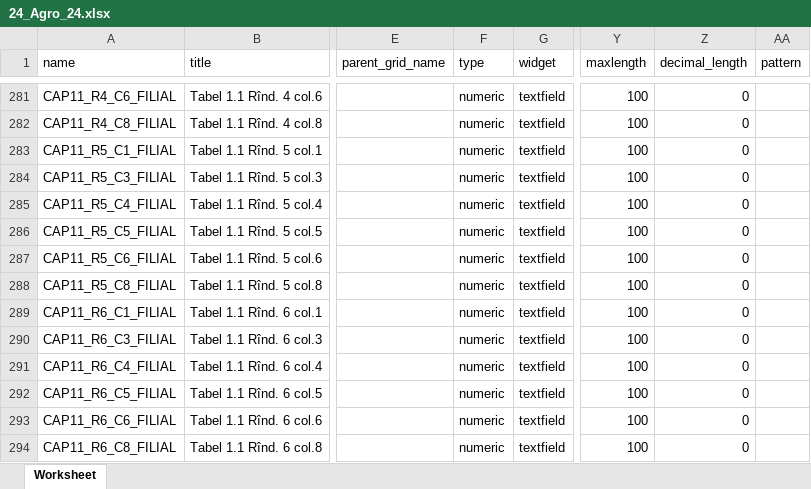
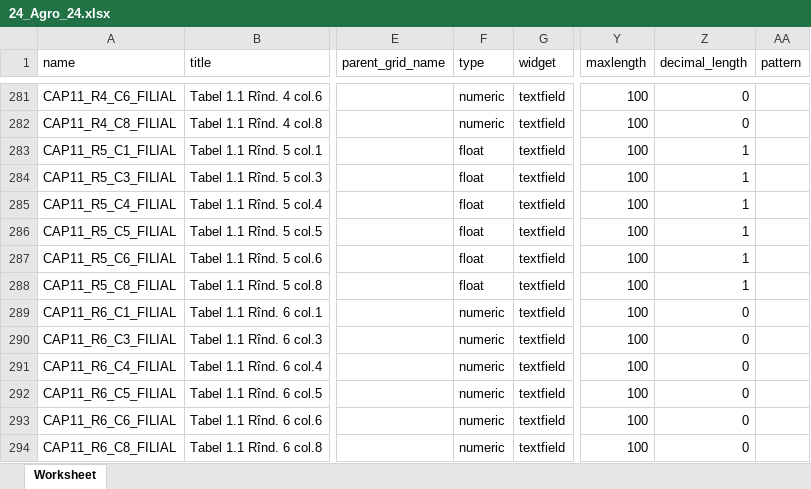
Before and after one commit to androidacvtivity/24-AGR-24, an Excel workbook: 2025/24_Agro_24.xlsx, sheet Worksheet, drawn as a sheet; only a part is shown, gaps mark what is left out; values as stored, in another font and other column widths than the file's, no borders; the diff covers the shown part only; the diff names each change by its address in the sheet, - before the commit and + after, or states it on an @@ line.

Commit message:
I modified rows 2 and 5 to have decimal values.

```diff
--- a/2025/24_Agro_24.xlsx (sheet Worksheet)
+++ b/2025/24_Agro_24.xlsx (sheet Worksheet)
-F283:F288 (type): numeric
+F283:F288 (type): float
-Z283:Z288 (decimal_length): 0
+Z283:Z288 (decimal_length): 1
```
Also changed, not shown: 36 edited cells elsewhere in this sheet.
